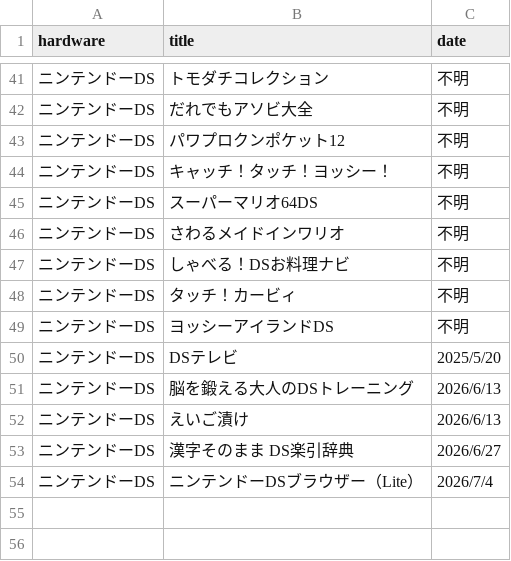
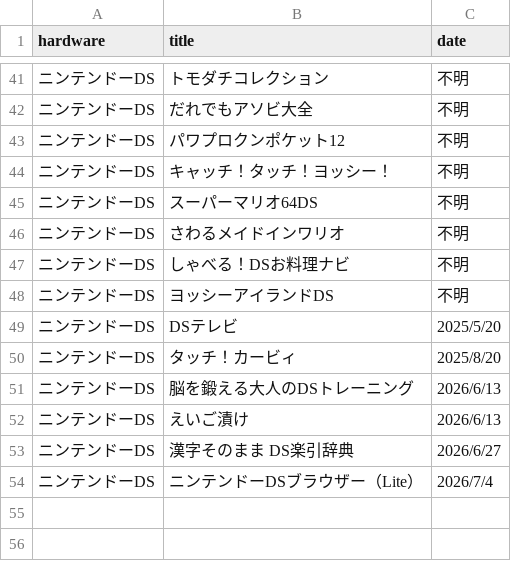
Before and after one commit to yukidama-yoshi/yukidama-yoshi.github.io, a CSV file: gamecollection/softwares.csv, drawn as a sheet; only a part is shown, gaps mark what is left out.

Commit message:
Update softwares.csv

```diff
--- a/gamecollection/softwares.csv
+++ b/gamecollection/softwares.csv
@@ -47,5 +47,5 @@ hardware,title,date
 ニンテンドーDS,しゃべる！DSお料理ナビ,不明
-ニンテンドーDS,タッチ！カービィ,不明
 ニンテンドーDS,ヨッシーアイランドDS,不明
 ニンテンドーDS,DSテレビ,2025/5/20
+ニンテンドーDS,タッチ！カービィ,2025/8/20
 ニンテンドーDS,脳を鍛える大人のDSトレーニング,2026/6/13
```
